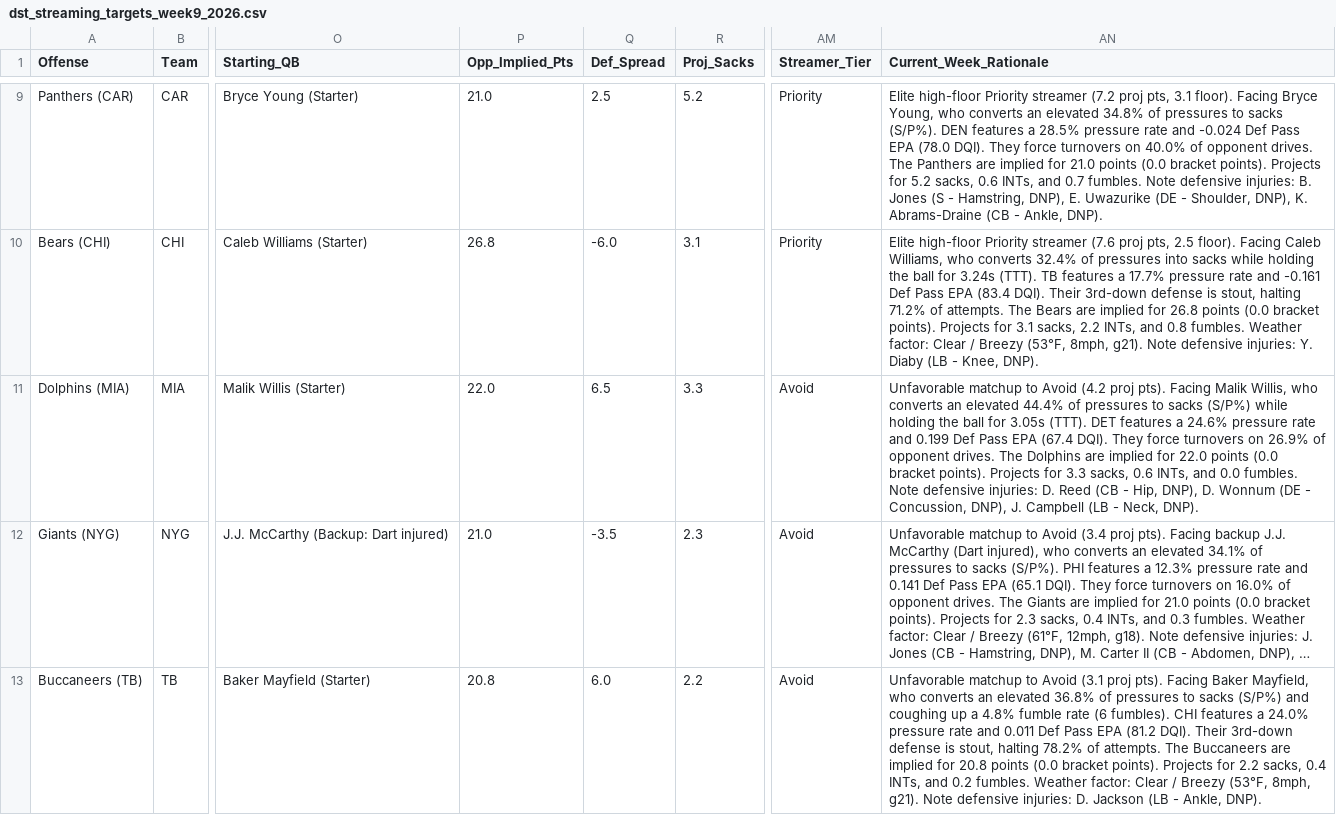
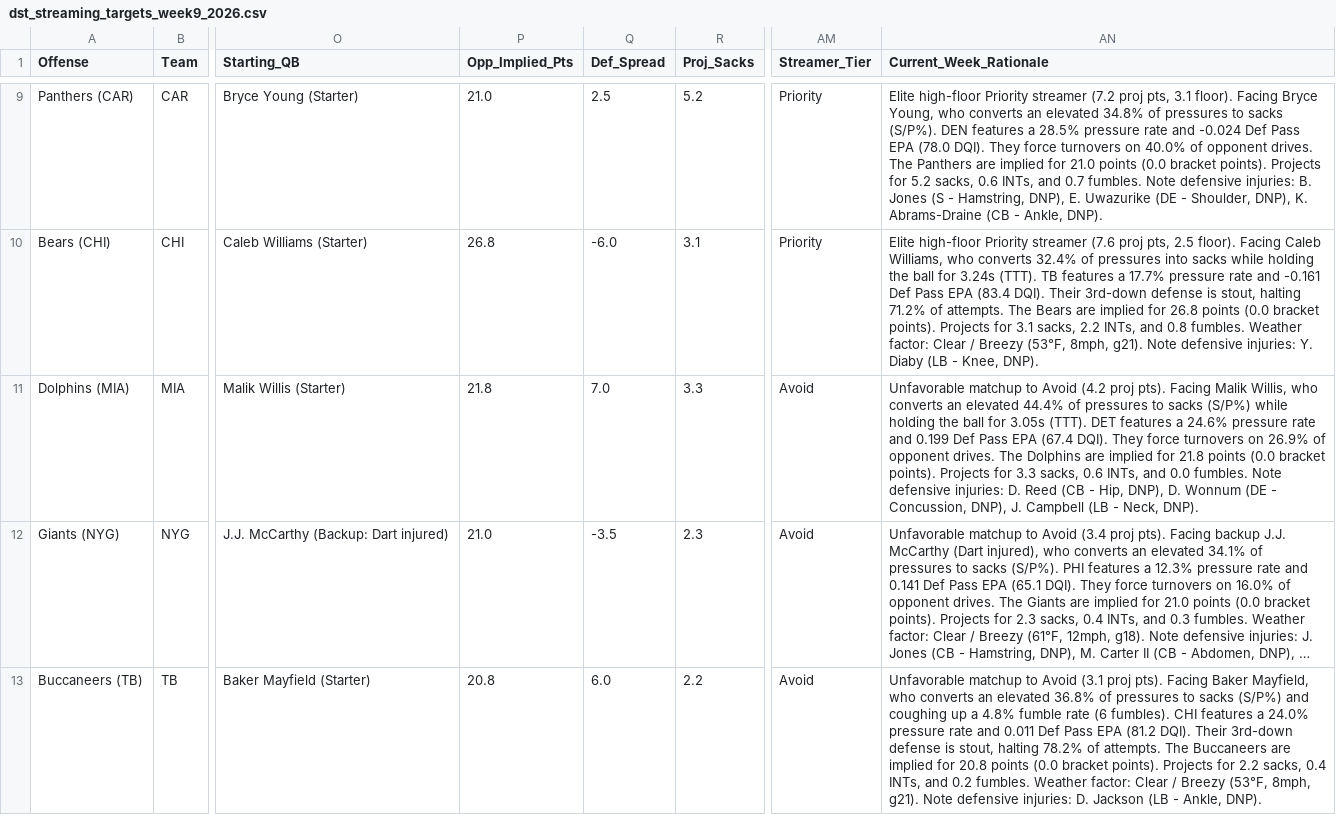
Before and after one commit to paulberman28-code/Fantasy-Football-Defense-Streamer-Tool, a CSV file: dst_streaming_targets_week9_2026.csv, drawn as a sheet; only a part is shown, gaps mark what is left out; long unchanged cells end in …; the diff covers the shown part only; the diff names each change by its address in the sheet, - before the commit and + after, or states it on an @@ line.

```diff
--- a/dst_streaming_targets_week9_2026.csv
+++ b/dst_streaming_targets_week9_2026.csv
-P11 (Opp_Implied_Pts): 22.0
+P11 (Opp_Implied_Pts): 21.8
-Q11 (Def_Spread): 6.5
+Q11 (Def_Spread): 7.0
-AN11 (Current_Week_Rationale): …implied for 22.0 points (0.0…
+AN11 (Current_Week_Rationale): …implied for 21.8 points (0.0…
```
Also changed, not shown: 3 edited cells elsewhere in this file, dst_streaming_targets_week9_2026_friendly.csv, 9 other files.
